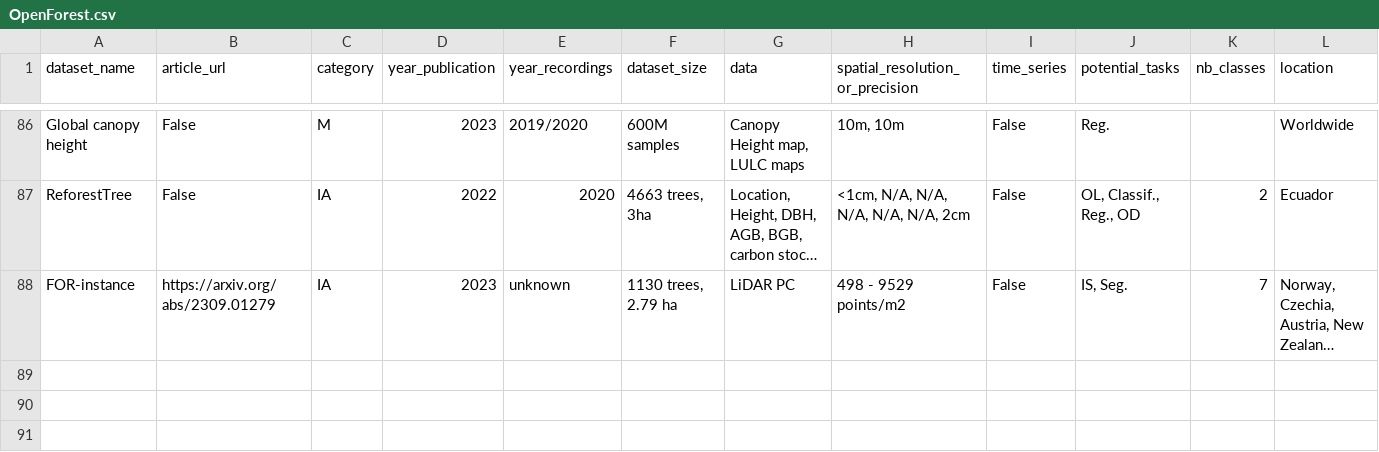
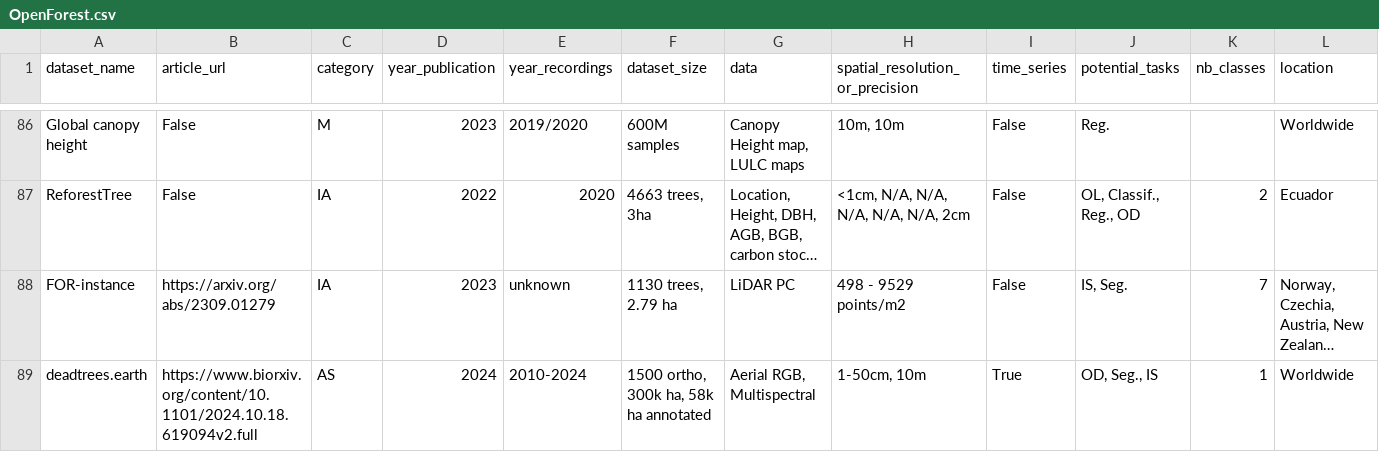
Before and after one commit to RolnickLab/OpenForest, a CSV file: OpenForest.csv, drawn as a sheet; only a part is shown, gaps mark what is left out; long unchanged cells end in …; rows hold the shown columns only; the diff names each change by its address in the sheet, - before the commit and + after, or states it on an @@ line.

Commit message:
Add deadtrees.earth dataset

```diff
--- a/OpenForest.csv
+++ b/OpenForest.csv
+row 89: deadtrees.earth | https://www.biorxiv.org/content/10.1101/2024.10.18.619094v2.full | AS | 2024 | 2010-2024 | 1500 ortho, 300k ha, 58k ha annotated | Aerial RGB, Multispectral | 1-50cm, 10m | True | OD, Seg., IS | 1 | Worldwide
```
